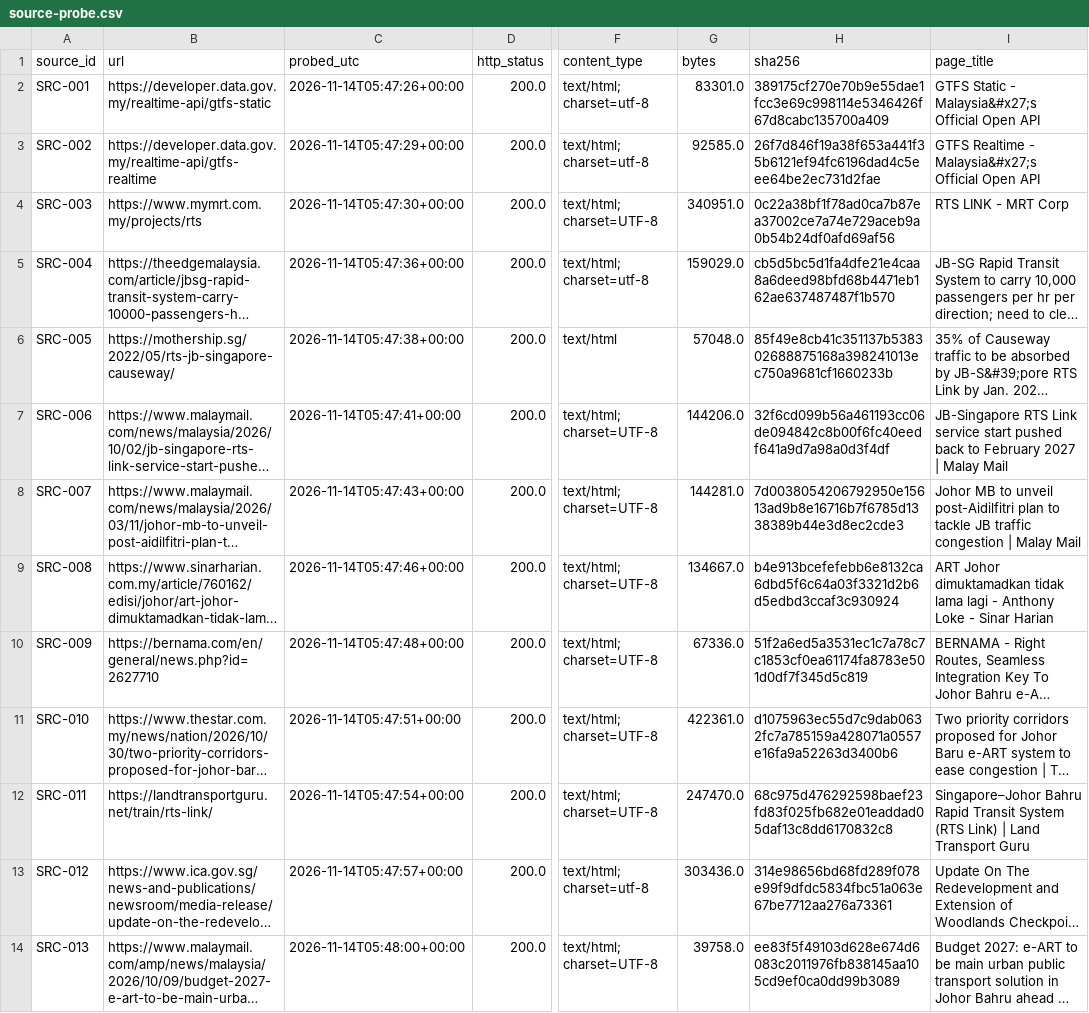
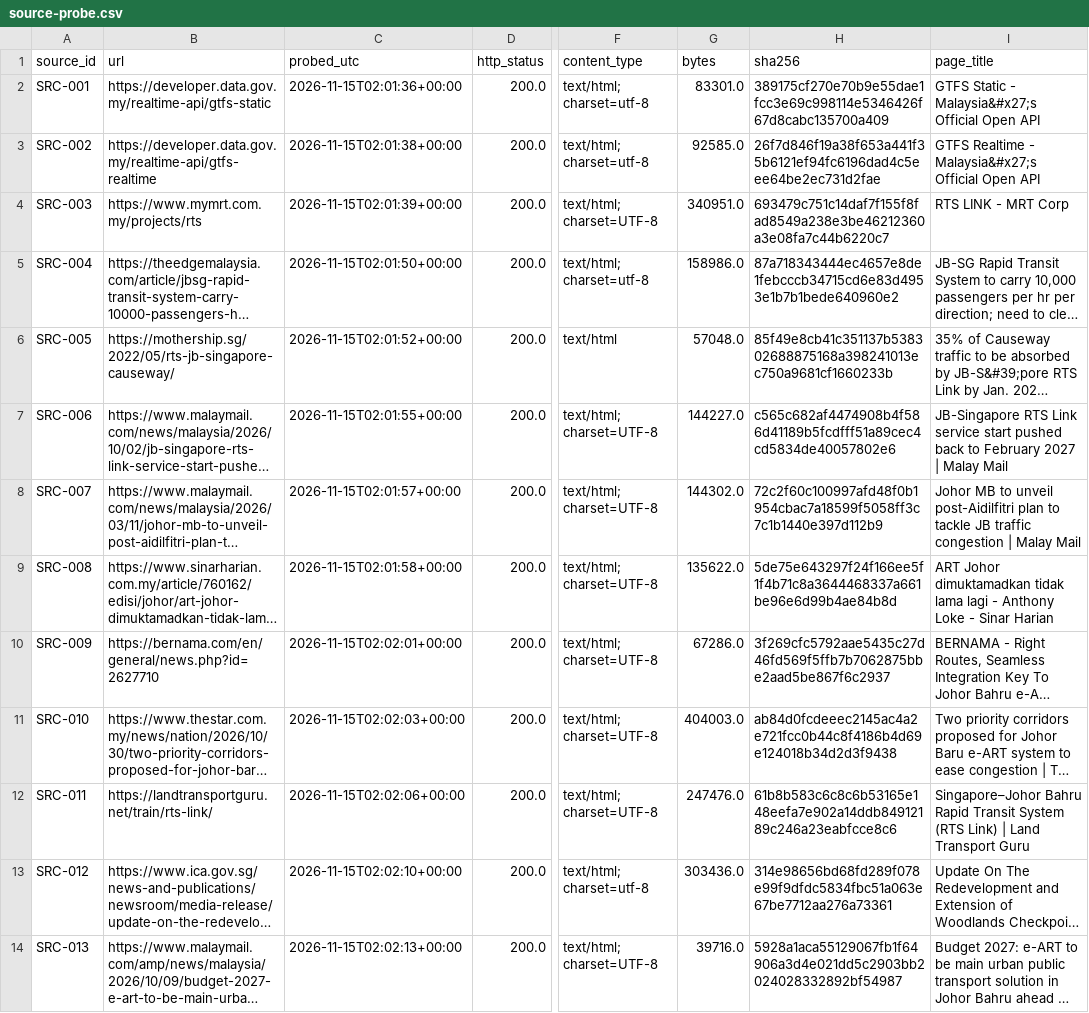
Before and after one commit to tuahhamid/jb-metro, a CSV file: data/manifests/source-probe.csv, drawn as a sheet; only a part is shown, gaps mark what is left out; long unchanged cells end in …; the diff covers the shown part only; the diff names each change by its address in the sheet, - before the commit and + after, or states it on an @@ line.

```diff
--- a/data/manifests/source-probe.csv
+++ b/data/manifests/source-probe.csv
-C2 (probed_utc): 2026-11-14T05:47:26+00:00
+C2 (probed_utc): 2026-11-15T02:01:36+00:00
-C3 (probed_utc): 2026-11-14T05:47:29+00:00
+C3 (probed_utc): 2026-11-15T02:01:38+00:00
-C4 (probed_utc): 2026-11-14T05:47:30+00:00
+C4 (probed_utc): 2026-11-15T02:01:39+00:00
-H4 (sha256): 0c22a38bf1f78ad0ca7b87ea37002ce7a74e729aceb9a0b54b24df0afd69af56
+H4 (sha256): 693479c751c14daf7f155f8fad8549a238e3be46212360a3e08fa7c44b6220c7
-C5 (probed_utc): 2026-11-14T05:47:36+00:00
+C5 (probed_utc): 2026-11-15T02:01:50+00:00
-G5 (bytes): 159029.0
+G5 (bytes): 158986.0
-H5 (sha256): cb5d5bc5d1fa4dfe21e4caa8a6deed98bfd68b4471eb162ae637487487f1b570
+H5 (sha256): 87a718343444ec4657e8de1febcccb34715cd6e83d4953e1b7b1bede640960e2
-C6 (probed_utc): 2026-11-14T05:47:38+00:00
+C6 (probed_utc): 2026-11-15T02:01:52+00:00
-C7 (probed_utc): 2026-11-14T05:47:41+00:00
+C7 (probed_utc): 2026-11-15T02:01:55+00:00
-G7 (bytes): 144206.0
+G7 (bytes): 144227.0
-H7 (sha256): 32f6cd099b56a461193cc06de094842c8b00f6fc40eedf641a9d7a98a0d3f4df
+H7 (sha256): c565c682af4474908b4f586d41189b5fcdfff51a89cec4cd5834de40057802e6
-C8 (probed_utc): 2026-11-14T05:47:43+00:00
+C8 (probed_utc): 2026-11-15T02:01:57+00:00
-G8 (bytes): 144281.0
+G8 (bytes): 144302.0
-H8 (sha256): 7d0038054206792950e15613ad9b8e16716b7f6785d1338389b44e3d8ec2cde3
+H8 (sha256): 72c2f60c100997afd48f0b1954cbac7a18599f5058ff3c7c1b1440e397d112b9
-C9 (probed_utc): 2026-11-14T05:47:46+00:00
+C9 (probed_utc): 2026-11-15T02:01:58+00:00
-G9 (bytes): 134667.0
+G9 (bytes): 135622.0
-H9 (sha256): b4e913bcefefebb6e8132ca6dbd5f6c64a03f3321d2b6d5edbd3ccaf3c930924
+H9 (sha256): 5de75e643297f24f166ee5f1f4b71c8a3644468337a661be96e6d99b4ae84b8d
-C10 (probed_utc): 2026-11-14T05:47:48+00:00
+C10 (probed_utc): 2026-11-15T02:02:01+00:00
-G10 (bytes): 67336.0
+G10 (bytes): 67286.0
-H10 (sha256): 51f2a6ed5a3531ec1c7a78c7c1853cf0ea61174fa8783e501d0df7f345d5c819
+H10 (sha256): 3f269cfc5792aae5435c27d46fd569f5ffb7b7062875bbe2aad5be867f6c2937
-C11 (probed_utc): 2026-11-14T05:47:51+00:00
+C11 (probed_utc): 2026-11-15T02:02:03+00:00
-G11 (bytes): 422361.0
+G11 (bytes): 404003.0
-H11 (sha256): d1075963ec55d7c9dab0632fc7a785159a428071a0557e16fa9a52263d3400b6
+H11 (sha256): ab84d0fcdeeec2145ac4a2e721fcc0b44c8f4186b4d69e124018b34d2d3f9438
-C12 (probed_utc): 2026-11-14T05:47:54+00:00
+C12 (probed_utc): 2026-11-15T02:02:06+00:00
-G12 (bytes): 247470.0
+G12 (bytes): 247476.0
-H12 (sha256): 68c975d476292598baef23fd83f025fb682e01eaddad05daf13c8dd6170832c8
+H12 (sha256): 61b8b583c6c8c6b53165e148eefa7e902a14ddb84912189c246a23eabfcce8c6
-C13 (probed_utc): 2026-11-14T05:47:57+00:00
+C13 (probed_utc): 2026-11-15T02:02:10+00:00
-C14 (probed_utc): 2026-11-14T05:48:00+00:00
+C14 (probed_utc): 2026-11-15T02:02:13+00:00
-G14 (bytes): 39758.0
+G14 (bytes): 39716.0
-H14 (sha256): ee83f5f49103d628e674d6083c2011976fb838145aa105cd9ef0ca0dd99b3089
+H14 (sha256): 5928a1aca55129067fb1f64906a3d4e021dd5c2903bb2024028332892bf54987
```
Also changed, not shown: 3 added rows and 99 edited cells elsewhere in this file, results/stage1/vehicle_positions_snapshot.csv, 7 other files.
